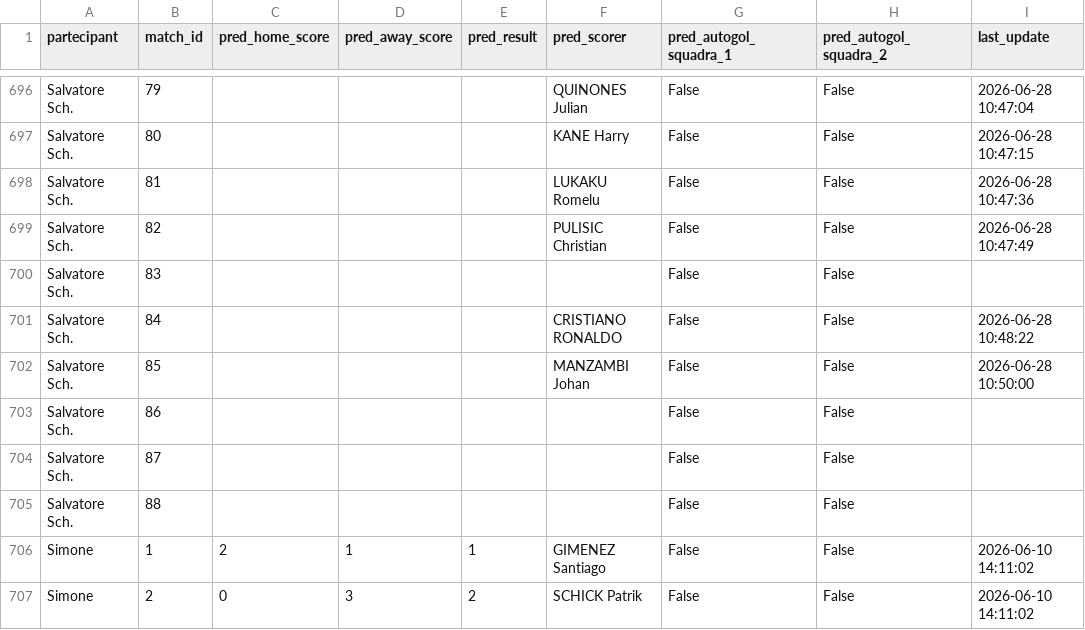
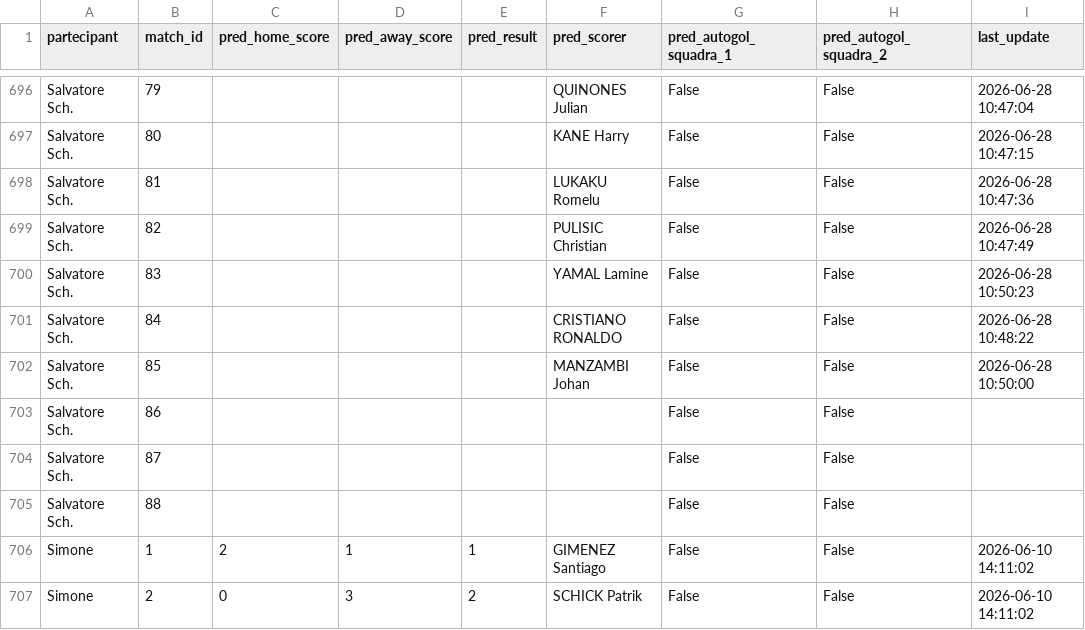
Before and after one commit to andreapoi/INNIAREBACK, a CSV file: data/predictions.csv, drawn as a sheet; only a part is shown, gaps mark what is left out.

Commit message:
Update prediction schema/data - 2026-06-28 10:50:23

```diff
--- a/data/predictions.csv
+++ b/data/predictions.csv
@@ -699,3 +699,3 @@ Salvatore Sch.,81,,,,LUKAKU Romelu,False,False,2026-06-28 10:47:36
 Salvatore Sch.,82,,,,PULISIC Christian,False,False,2026-06-28 10:47:49
-Salvatore Sch.,83,,,,,False,False,
+Salvatore Sch.,83,,,,YAMAL Lamine,False,False,2026-06-28 10:50:23
 Salvatore Sch.,84,,,,CRISTIANO RONALDO,False,False,2026-06-28 10:48:22
```
